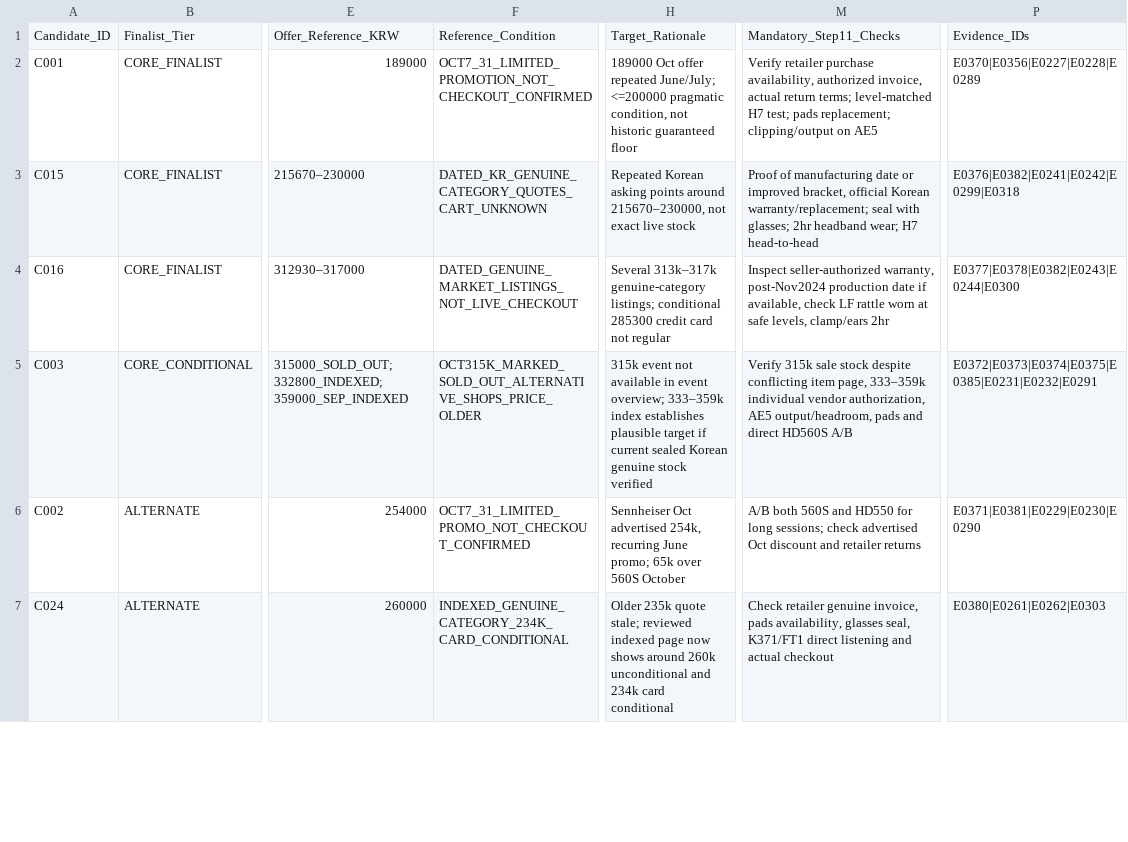
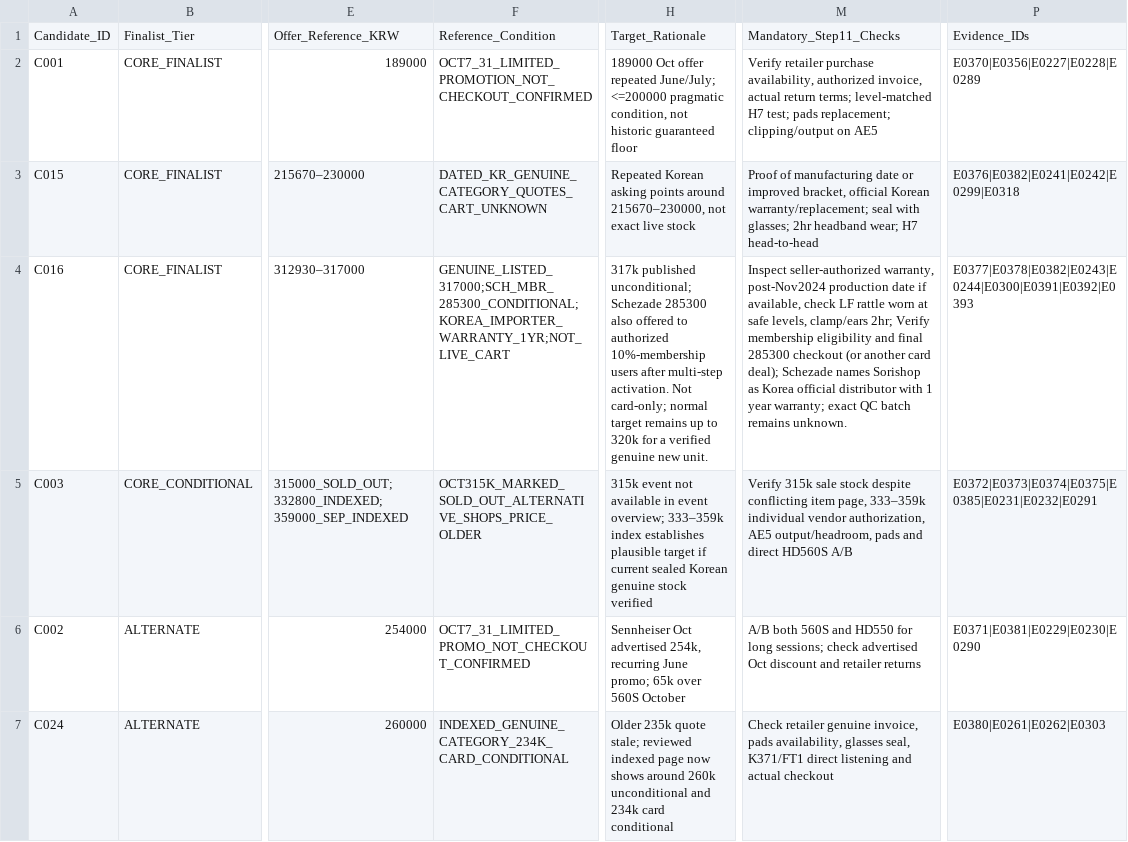
Before and after one commit to JungDS/audio-gear-research, a CSV file: research/10_finalists/shortlist.csv, drawn as a sheet; only a part is shown, gaps mark what is left out; the diff names each change by its address in the sheet, - before the commit and + after, or states it on an @@ line.

Commit message:
Correct FT1 PRO finalist price, membership eligibility and official Korean importer terms

```diff
--- a/research/10_finalists/shortlist.csv
+++ b/research/10_finalists/shortlist.csv
-F4: DATED_GENUINE_MARKET_LISTINGS_NOT_LIVE_CHECKOUT
+F4: GENUINE_LISTED_317000;SCH_MBR_285300_CONDITIONAL;KOREA_IMPORTER_WARRANTY_1YR;NOT_LIVE_CART
-H4: Several 313k–317k genuine-category listings; conditional 285300 credit card not regular
+H4: 317k published unconditional; Schezade 285300 also offered to authorized 10%-membership users after multi-step activation. Not card-only; normal target remains up to 320k for a verified genuine new unit.
-M4: …levels, clamp/ears 2hr
+M4: …levels, clamp/ears 2hr; Verify membership eligibility and final 285300 checkout (or another card deal); Schezade names Sorishop as Korea official distributor with 1 year warranty; exact QC batch remains unknown.
-P4: E0377|E0378|E0382|E0243|E0244|E0300
+P4: E0377|E0378|E0382|E0243|E0244|E0300|E0391|E0392|E0393
```
